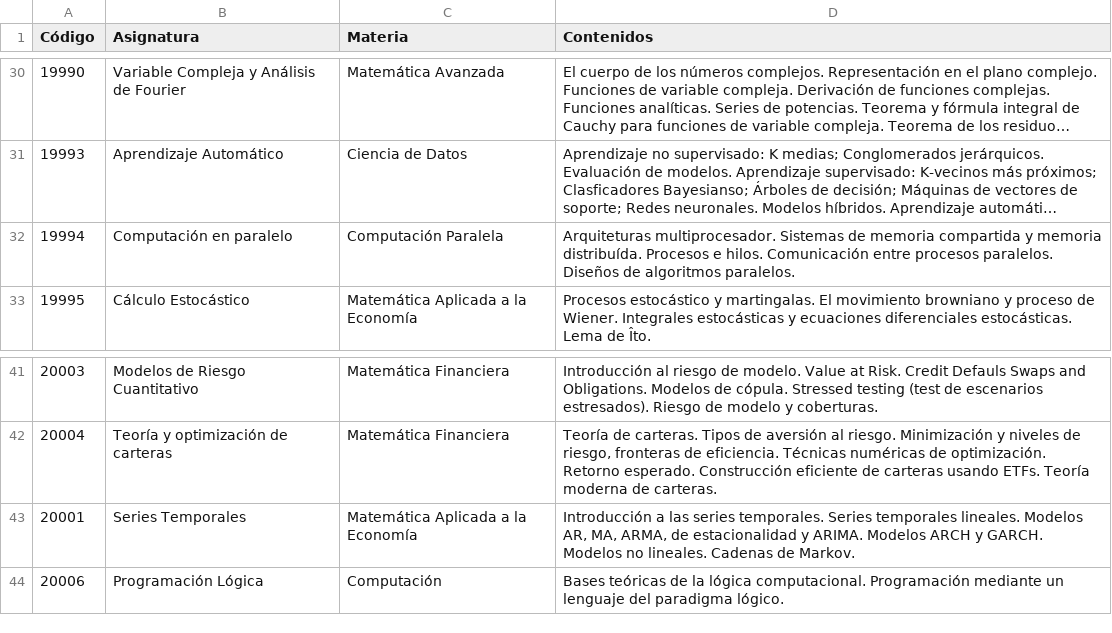
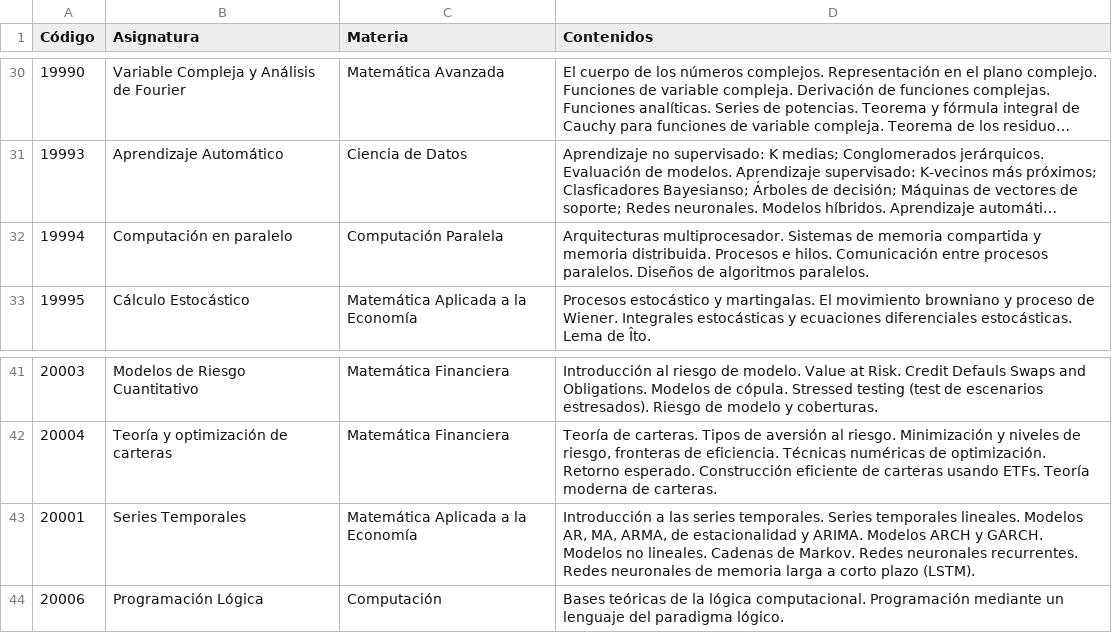
Before and after one commit to asalber/verifica-ingenieria-matematica, a CSV file: datos/contenidos.csv, drawn as a sheet; only a part is shown, gaps mark what is left out; long unchanged cells end in …; the diff names each change by its address in the sheet, - before the commit and + after, or states it on an @@ line.

Commit message:
Añadidos contenidos a series temporales.

```diff
--- a/datos/contenidos.csv
+++ b/datos/contenidos.csv
-D32 (Contenidos): Arquiteturas multiprocesador. Sistemas de memoria compartida y memoria distribuída. Procesos e…
+D32 (Contenidos): Arquitecturas multiprocesador. Sistemas de memoria compartida y memoria distribuida. Procesos e…
-D43 (Contenidos): …de Markov.
+D43 (Contenidos): …de Markov. Redes neuronales recurrentes. Redes neuronales de memoria larga a corto plazo (LSTM).
```
Also changed, not shown: 25 other files.
